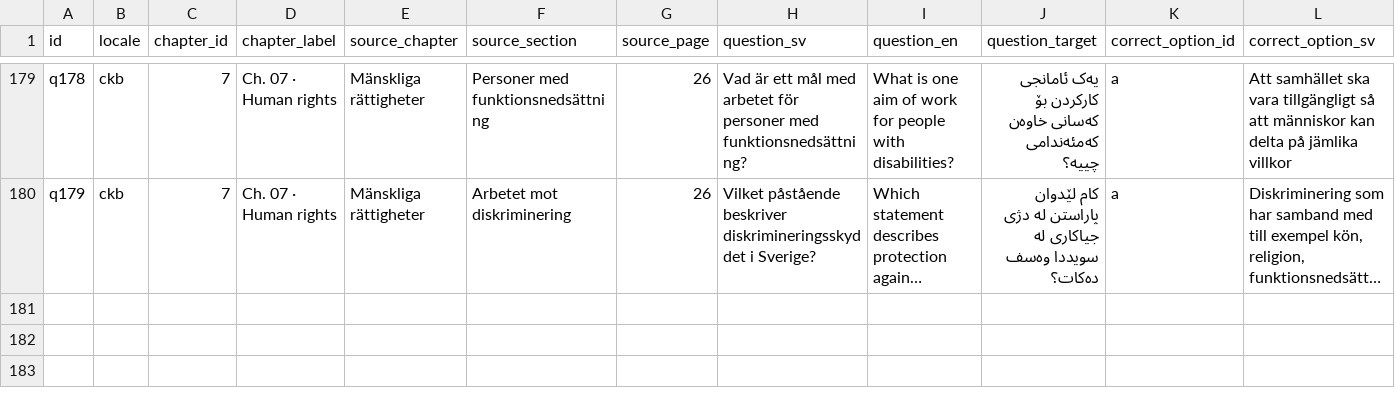
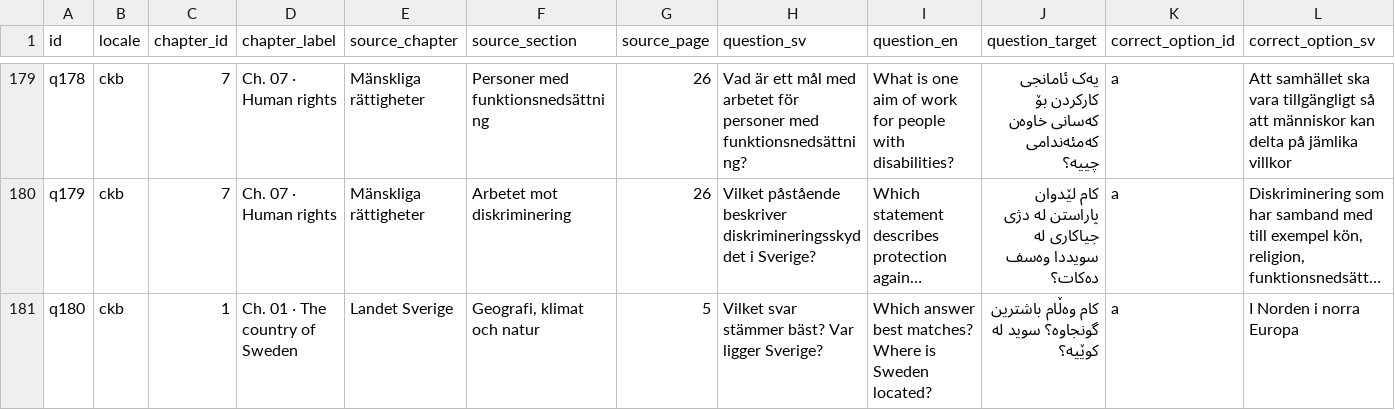
Before and after one commit to SzeChunYiu/Swedish_Civic_Test, a TSV file: docs/localization/review-packets/question-i18n-v8/ckb.tsv, drawn as a sheet; only a part is shown, gaps mark what is left out; long unchanged cells end in …; rows hold the shown columns only; the diff names each change by its address in the sheet, - before the commit and + after, or states it on an @@ line.

```diff
--- a/docs/localization/review-packets/question-i18n-v8/ckb.tsv
+++ b/docs/localization/review-packets/question-i18n-v8/ckb.tsv
+row 181: q180 | ckb | 1 | Ch. 01 · The country of Sweden | Landet Sverige | Geografi, klimat och natur | 5 | Vilket svar stämmer bäst? Var ligger Sverige? | Which answer best matches? Where is Sweden located? | کام وەڵام باشترین گونجاوە؟ سوید لە کوێیە؟ | a | I Norden i norra Europa
```
Also changed, not shown: docs/localization/review-packets/question-i18n-v8/ar.tsv, docs/localization/review-packets/question-i18n-v8/fa.tsv, 26 other files.
